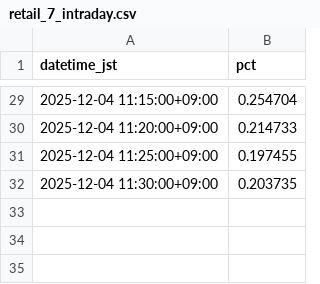
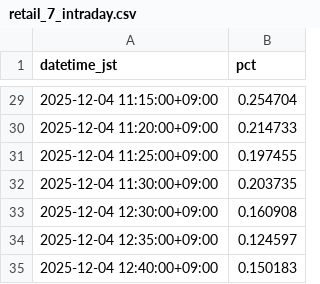
Before and after one commit to SakuraIndex/RETAIL-7, a CSV file: docs/outputs/retail_7_intraday.csv, drawn as a sheet; only a part is shown, gaps mark what is left out; the diff names each change by its address in the sheet, - before the commit and + after, or states it on an @@ line.

```diff
--- a/docs/outputs/retail_7_intraday.csv
+++ b/docs/outputs/retail_7_intraday.csv
+row 33: 2025-12-04 12:30:00+09:00 | 0.160908
+row 34: 2025-12-04 12:35:00+09:00 | 0.124597
+row 35: 2025-12-04 12:40:00+09:00 | 0.150183
```
Also changed, not shown: 5 other files.
